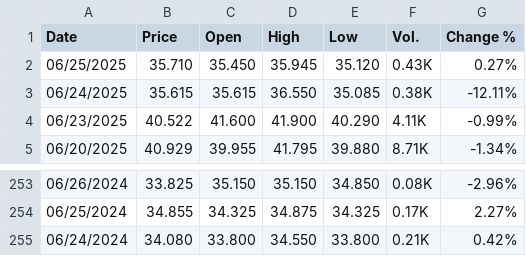
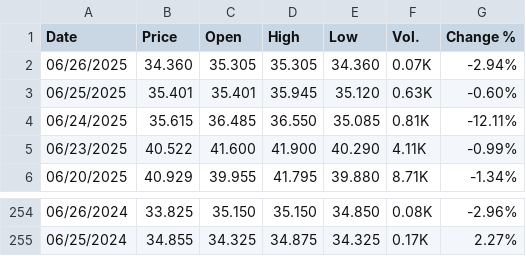
Before and after one commit to rileyhaas25/nat_gas_dashboard, a CSV file: TTF_Daily.csv, drawn as a sheet; only a part is shown, gaps mark what is left out.

Commit message:
update price data

```diff
--- a/TTF_Daily.csv
+++ b/TTF_Daily.csv
@@ -1,4 +1,5 @@
 "Date","Price","Open","High","Low","Vol.","Change %"
-"06/25/2025","35.710","35.450","35.945","35.120","0.43K","0.27%"
-"06/24/2025","35.615","35.615","36.550","35.085","0.38K","-12.11%"
+"06/26/2025","34.360","35.305","35.305","34.360","0.07K","-2.94%"
+"06/25/2025","35.401","35.401","35.945","35.120","0.63K","-0.60%"
+"06/24/2025","35.615","36.485","36.550","35.085","0.81K","-12.11%"
 "06/23/2025","40.522","41.600","41.900","40.290","4.11K","-0.99%"
@@ -254,2 +255 @@
 "06/25/2024","34.855","34.325","34.875","34.325","0.17K","2.27%"
-"06/24/2024","34.080","33.800","34.550","33.800","0.21K","0.42%"
```
Also changed, not shown: JKM_Daily.csv, 1 other file.
